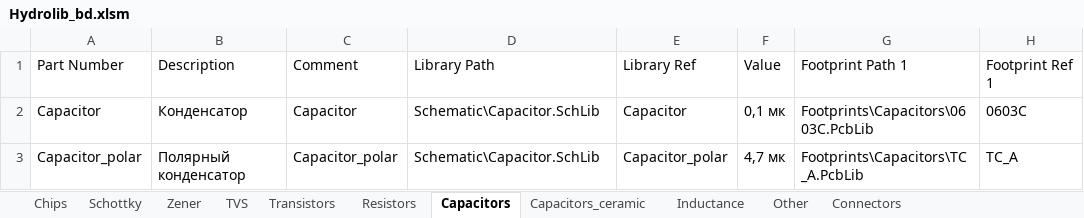
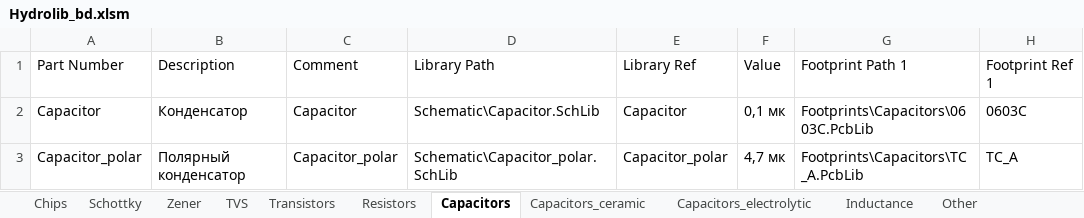
Before and after one commit to SeaJackal/Hydrolib, an Excel workbook: Database/Hydrolib_bd.xlsm, sheet Capacitors, drawn as a sheet; only a part is shown; values as stored, in another font and other column widths than the file's, no borders; table styles not drawn; the diff names each change by its address in the sheet, - before the commit and + after, or states it on an @@ line.

Commit message:
Polar capacitors sheet added

```diff
--- a/Database/Hydrolib_bd.xlsm (sheet Capacitors)
+++ b/Database/Hydrolib_bd.xlsm (sheet Capacitors)
+sheet tab: Capacitors_electrolytic
-D3: Schematic\Capacitor.SchLib
+D3: Schematic\Capacitor_polar.SchLib
```
Also changed, not shown: 3 other files.
